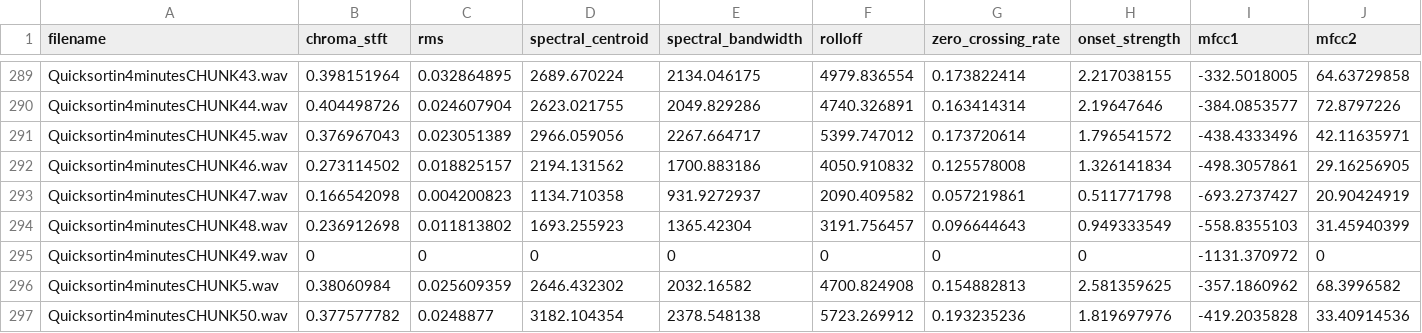
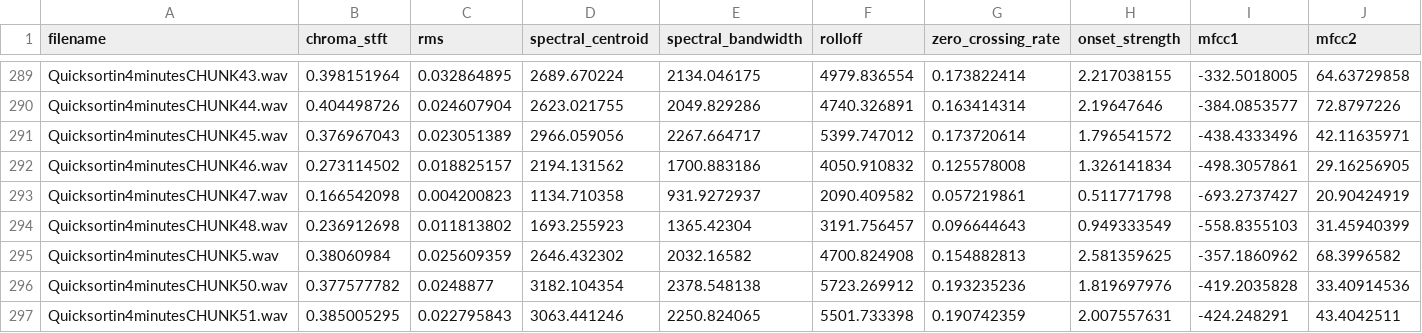
Before and after one commit to szdmanji/SSPFinalProject, a CSV file: testing_data_initial.csv, drawn as a sheet; only a part is shown, gaps mark what is left out; the shorter side is filled out with more unchanged rows; rows hold the shown columns only; the diff names each change by its address in the sheet, - before the commit and + after, or states it on an @@ line.

```diff
--- a/testing_data_initial.csv
+++ b/testing_data_initial.csv
-row 295: Quicksortin4minutesCHUNK49.wav | 0 | 0 | 0 | 0 | 0 | 0 | 0 | -1131.370972 | 0
```
